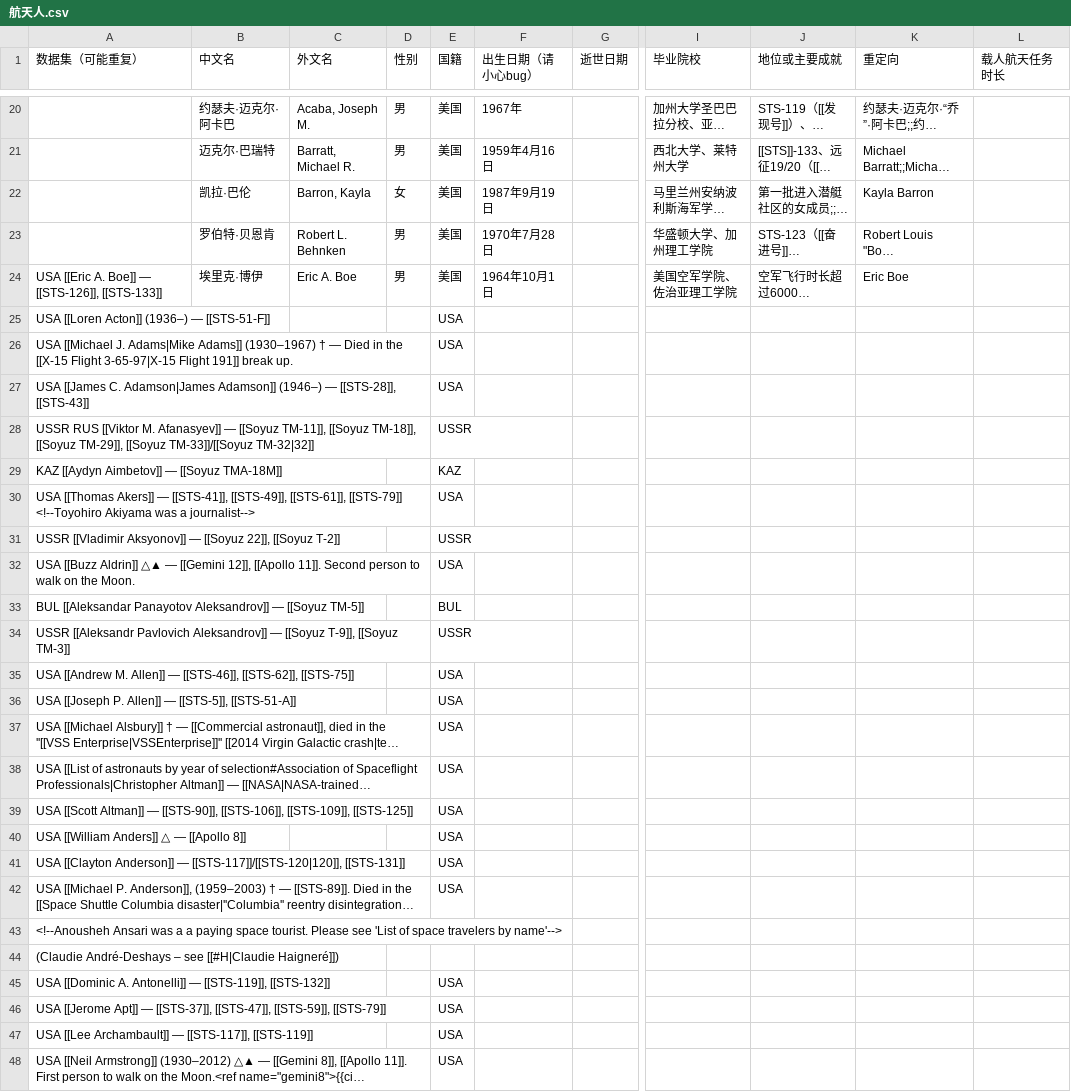
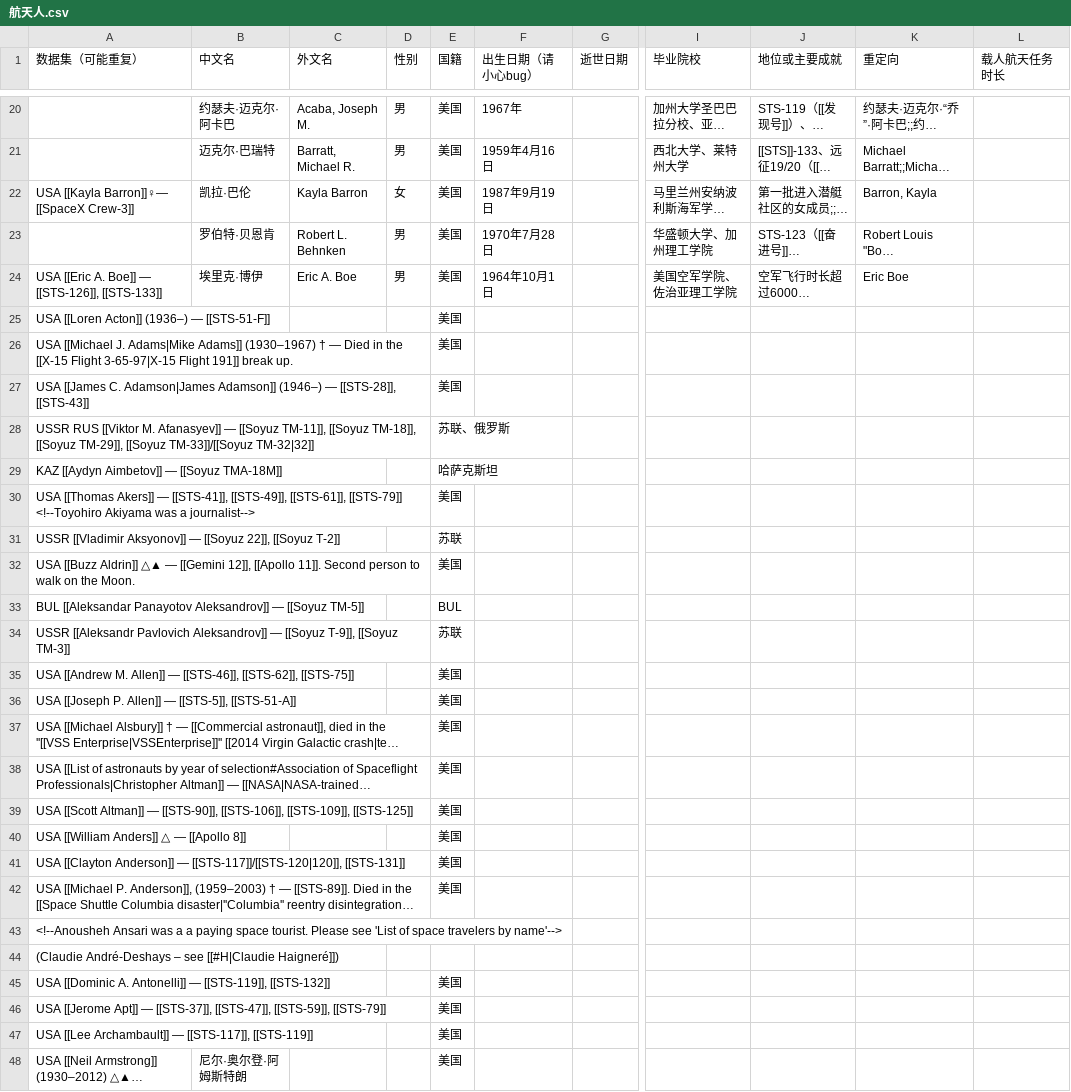
Before and after one commit to sat-wiki/Improvement-Project, a CSV file: 航天人.csv, drawn as a sheet; only a part is shown, gaps mark what is left out; long unchanged cells end in …; the diff covers the shown part only; the diff names each change by its address in the sheet, - before the commit and + after, or states it on an @@ line.

Commit message:
Add files via upload

```diff
--- a/航天人.csv
+++ b/航天人.csv
-A22 (数据集（可能重复）): (empty)
+A22 (数据集（可能重复）): USA [[Kayla Barron]]♀— [[SpaceX Crew-3]]
-C22 (外文名): Barron, Kayla
+C22 (外文名): Kayla Barron
-K22 (重定向): Kayla Barron
+K22 (重定向): Barron, Kayla
-E25:E27 (国籍): USA
+E25:E27 (国籍): 美国
-E28 (国籍): USSR
+E28 (国籍): 苏联、俄罗斯
-E29 (国籍): KAZ
+E29 (国籍): 哈萨克斯坦
-E30 (国籍): USA
+E30 (国籍): 美国
-E31 (国籍): USSR
+E31 (国籍): 苏联
-E32 (国籍): USA
+E32 (国籍): 美国
-E34 (国籍): USSR
+E34 (国籍): 苏联
-E35:E42 (国籍): USA
+E35:E42 (国籍): 美国
-E45:E48 (国籍): USA
+E45:E48 (国籍): 美国
-B48 (中文名): (empty)
+B48 (中文名): 尼尔·奥尔登·阿姆斯特朗
```
Also changed, not shown: 1 removed row and 8 edited cells elsewhere in this file.
